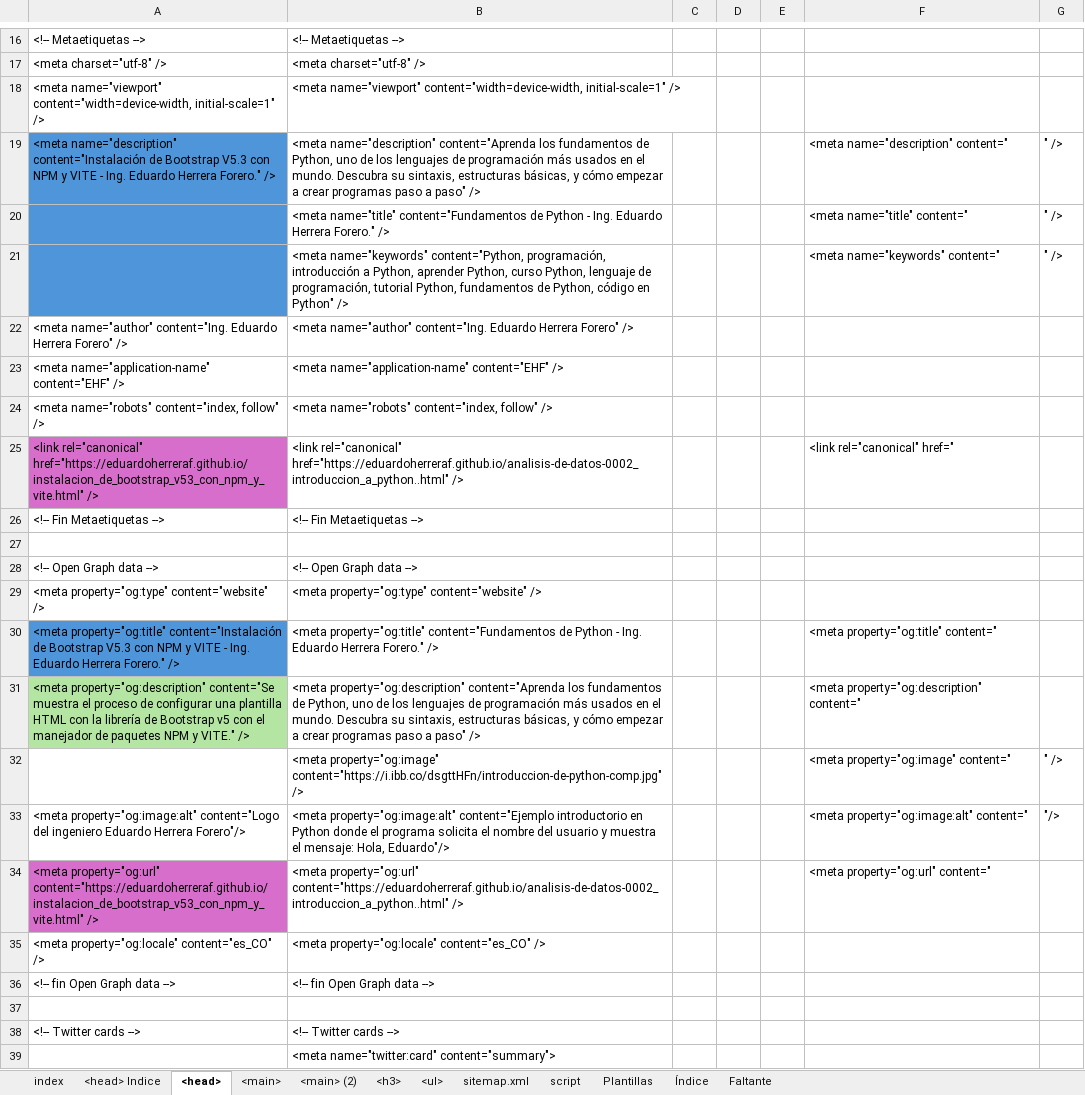
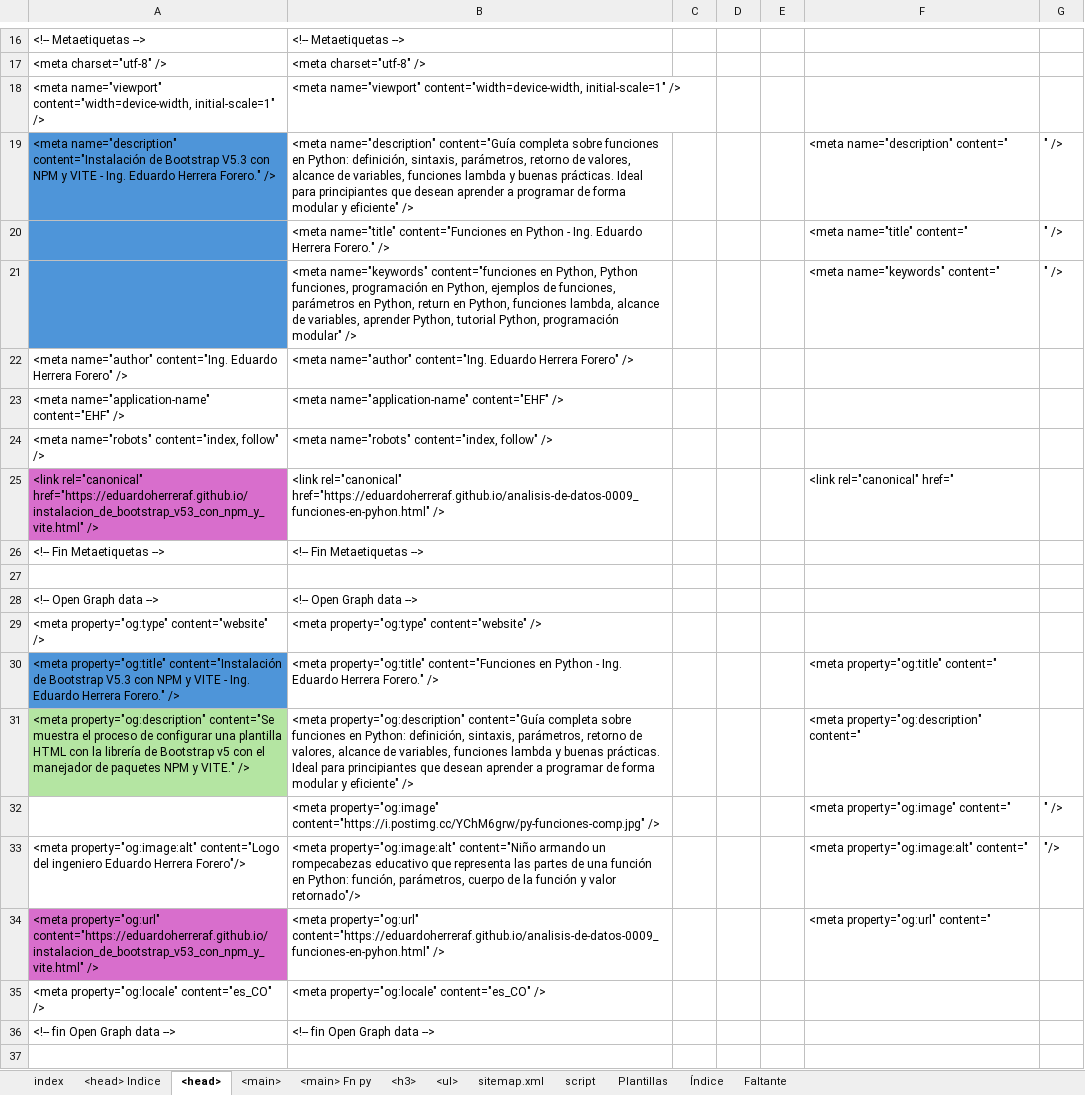
Before and after one commit to eduardoherreraf/EduardoHerreraForero, an Excel workbook: src/Head.xlsx, sheet <head>, drawn as a sheet; only a part is shown, gaps mark what is left out; the shorter side is filled out with more unchanged rows; values as stored, in another font and other column widths than the file's, no borders; conditional formats not drawn; the diff covers the shown part only; the diff names each change by its address in the sheet, - before the commit and + after, or states it on an @@ line.

Commit message:
add: analisis-de-datos-0009_funciones-en-pyhon.html

```diff
--- a/src/Head.xlsx (sheet <head>)
+++ b/src/Head.xlsx (sheet <head>)
-sheet tab: <main> (2)
+sheet tab: <main> Fn py
-B19: <meta name="description" content="Aprenda los fundamentos de Python, uno de los lenguajes de programación más usados en el mundo. Descubra su sintaxis, estructuras básicas, y cómo empezar a crear programas paso a paso" />
+B19: <meta name="description" content="Guía completa sobre funciones en Python: definición, sintaxis, parámetros, retorno de valores, alcance de variables, funciones lambda y buenas prácticas. Ideal para principiantes que desean aprender a programar de forma modular y eficiente" />
-B20: <meta name="title" content="Fundamentos de Python -…
+B20: <meta name="title" content="Funciones en Python -…
-B21: <meta name="keywords" content="Python, programación, introducción a Python, aprender Python, curso Python, lenguaje de programación, tutorial Python, fundamentos de Python, código en Python" />
+B21: <meta name="keywords" content="funciones en Python, Python funciones, programación en Python, ejemplos de funciones, parámetros en Python, return en Python, funciones lambda, alcance de variables, aprender Python, tutorial Python, programación modular" />
-B25: <link rel="canonical" href="https://eduardoherreraf.github.io/analisis-de-datos-0002_introduccion_a_python..html" />
+B25: <link rel="canonical" href="https://eduardoherreraf.github.io/analisis-de-datos-0009_funciones-en-pyhon.html" />
-B30: <meta property="og:title" content="Fundamentos de Python -…
+B30: <meta property="og:title" content="Funciones en Python -…
-B31: <meta property="og:description" content="Aprenda los fundamentos de Python, uno de los lenguajes de programación más usados en el mundo. Descubra su sintaxis, estructuras básicas, y cómo empezar a crear programas paso a paso" />
+B31: <meta property="og:description" content="Guía completa sobre funciones en Python: definición, sintaxis, parámetros, retorno de valores, alcance de variables, funciones lambda y buenas prácticas. Ideal para principiantes que desean aprender a programar de forma modular y eficiente" />
-B32: <meta property="og:image" content="https://i.ibb.co/dsgttHFn/introduccion-de-python-comp.jpg" />
+B32: <meta property="og:image" content="https://i.postimg.cc/YChM6grw/py-funciones-comp.jpg" />
-B33: <meta property="og:image:alt" content="Ejemplo introductorio en Python donde el programa solicita el nombre del usuario y muestra el mensaje: Hola, Eduardo"/>
+B33: <meta property="og:image:alt" content="Niño armando un rompecabezas educativo que representa las partes de una función en Python: función, parámetros, cuerpo de la función y valor retornado"/>
-B34: <meta property="og:url" content="https://eduardoherreraf.github.io/analisis-de-datos-0002_introduccion_a_python..html" />
+B34: <meta property="og:url" content="https://eduardoherreraf.github.io/analisis-de-datos-0009_funciones-en-pyhon.html" />
```
Also changed, not shown: 16 edited cells elsewhere in this sheet, sheet <h3>, sheet <main>, sheet <ul>, formulas that keep their value, hidden cells, 4 other files.
